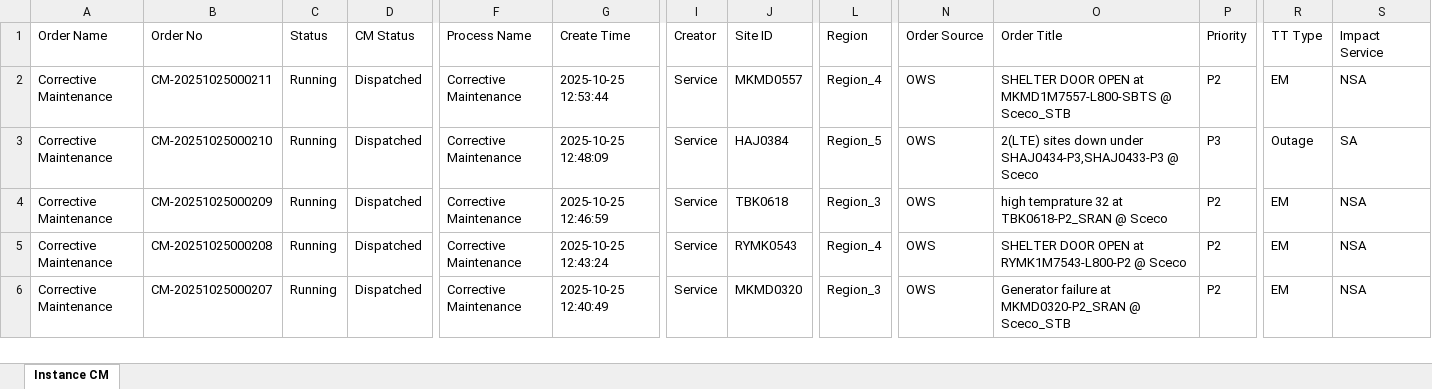
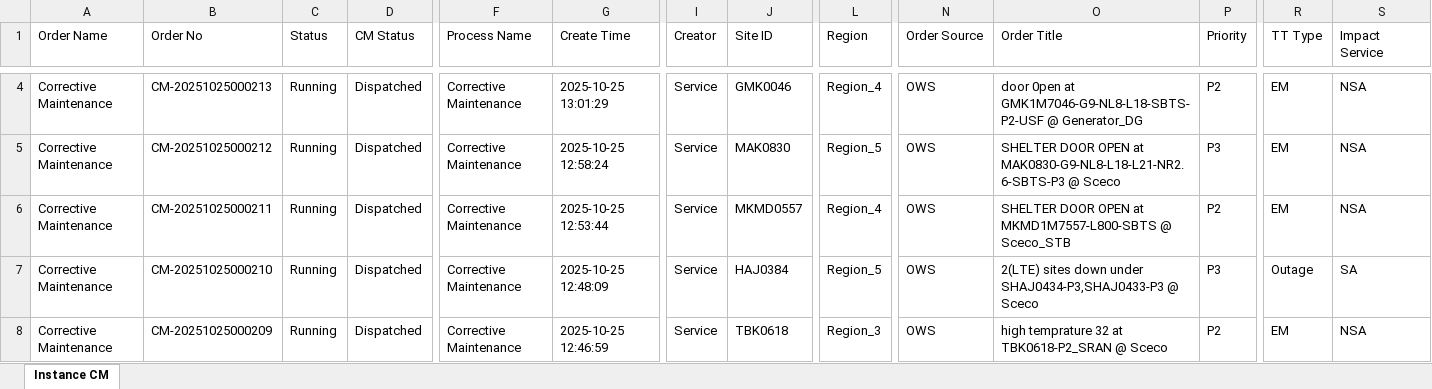
Before and after one commit to decosaro/tms_running, an Excel workbook: TMS_PCMs.xlsx, sheet Instance CM, drawn as a sheet; only a part is shown, gaps mark what is left out; the shorter side is filled out with more unchanged rows; values as stored, in another font and other column widths than the file's, no borders; rows hold the shown columns only; the diff covers the shown part only; the diff names each change by its address in the sheet, - before the commit and + after, or states it on an @@ line.

Commit message:
Updated TMS_PCMs.xlsx from OneDrive

```diff
--- a/TMS_PCMs.xlsx (sheet Instance CM)
+++ b/TMS_PCMs.xlsx (sheet Instance CM)
+row 4: Corrective Maintenance | CM-20251025000213 | Running | Dispatched | Corrective Maintenance | 2025-10-25 13:01:29 | Service | GMK0046 | Region_4 | OWS | door 0pen at GMK1M7046-G9-NL8-L18-SBTS-P2-USF @ Generator_DG | P2 | EM | NSA
+row 5: Corrective Maintenance | CM-20251025000212 | Running | Dispatched | Corrective Maintenance | 2025-10-25 12:58:24 | Service | MAK0830 | Region_5 | OWS | SHELTER DOOR OPEN at MAK0830-G9-NL8-L18-L21-NR2.6-SBTS-P3 @ Sceco | P3 | EM | NSA
```
Also changed, not shown: 2 added rows, 3 removed rows and 1 edited cell elsewhere in this sheet.
